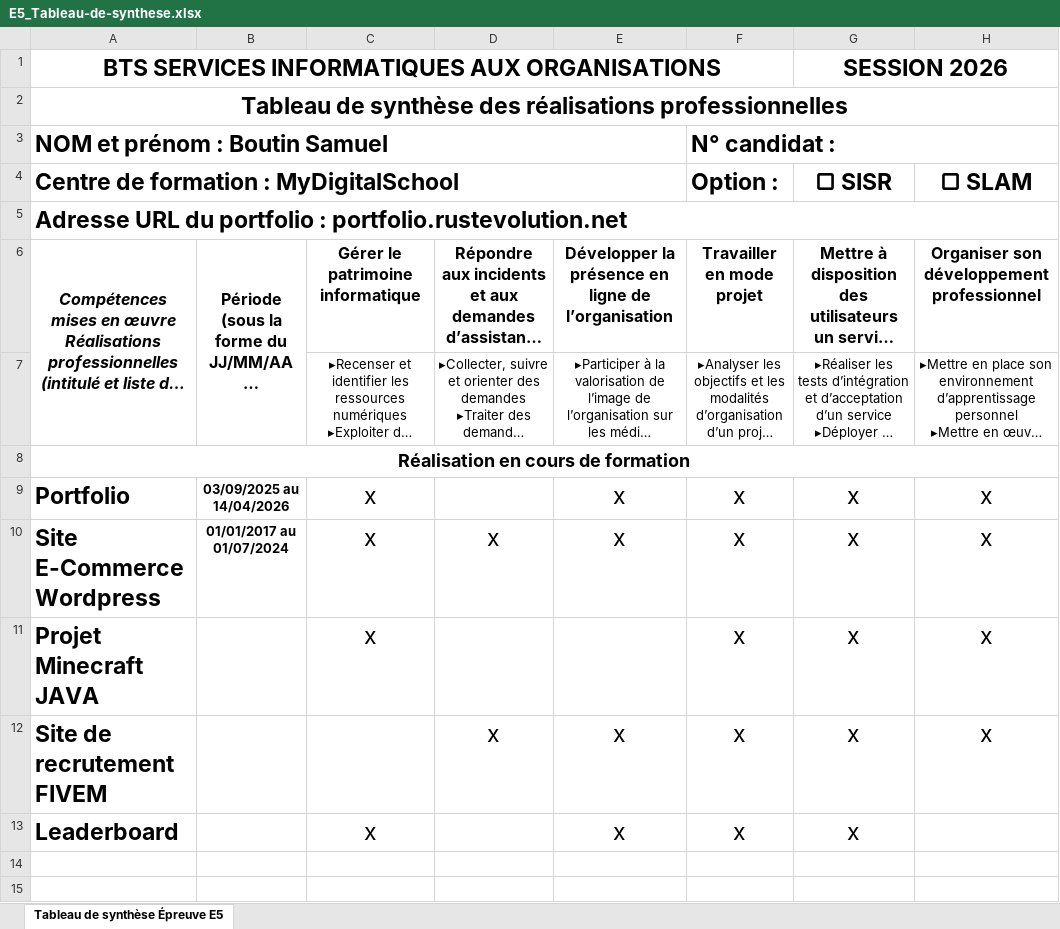
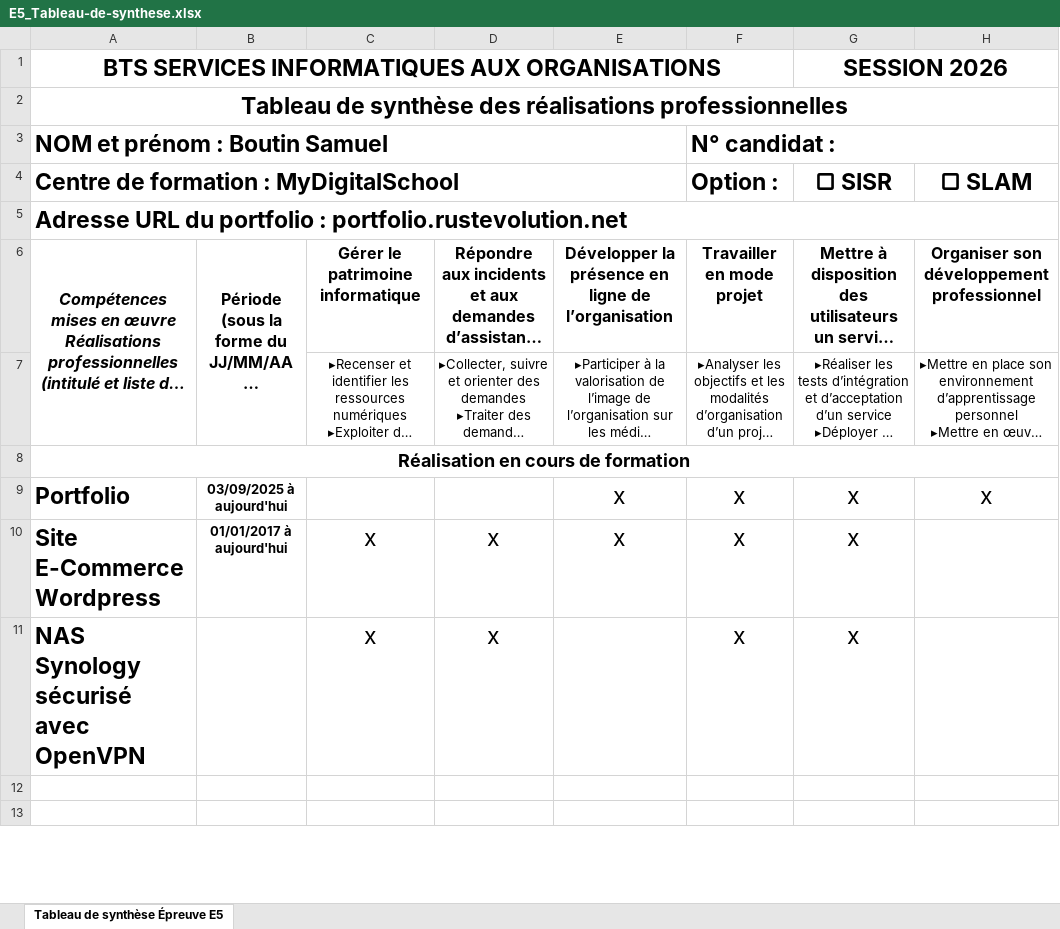
Before and after one commit to sami3737/Portfolio, an Excel workbook: assets/docs/E5_Tableau-de-synthese.xlsx, sheet Tableau de synthèse Épreuve E5, drawn as a sheet; only a part is shown; the shorter side is filled out with more unchanged rows; long unchanged cells end in …; values as stored, in another font and other column widths than the file's, no borders; charts and pictures not drawn; removed rows and columns are numbered as before the commit, all else as after; the diff covers the shown part only; the diff names each change by its address in the sheet, - before the commit and + after, or states it on an @@ line.

```diff
--- a/assets/docs/E5_Tableau-de-synthese.xlsx (sheet Tableau de synthèse Épreuve E5)
+++ b/assets/docs/E5_Tableau-de-synthese.xlsx (sheet Tableau de synthèse Épreuve E5)
-B9: 03/09/2025 au 14/04/2026
+B9: 03/09/2025 à aujourd'hui
-C9: x
+C9: (empty)
-B10: 01/01/2017 au 01/07/2024
+B10: 01/01/2017 à aujourd'hui
-H10:H11 (▢ SLAM): x
+H10:H11 (▢ SLAM): (empty)
-A11: Projet Minecraft JAVA
+A11: NAS Synology sécurisé avec OpenVPN
-D11: (empty)
+D11: x
-row 12: Site de recrutement FIVEM |  |  | x | x | x | x | x
-row 13: Leaderboard |  | x |  | x | x | x
-row 14: (empty)
-row 15: (empty)
```
Also changed, not shown: 1 removed row, 14 edited cells and cell formats elsewhere in this sheet, charts or pictures, 2 other files.
